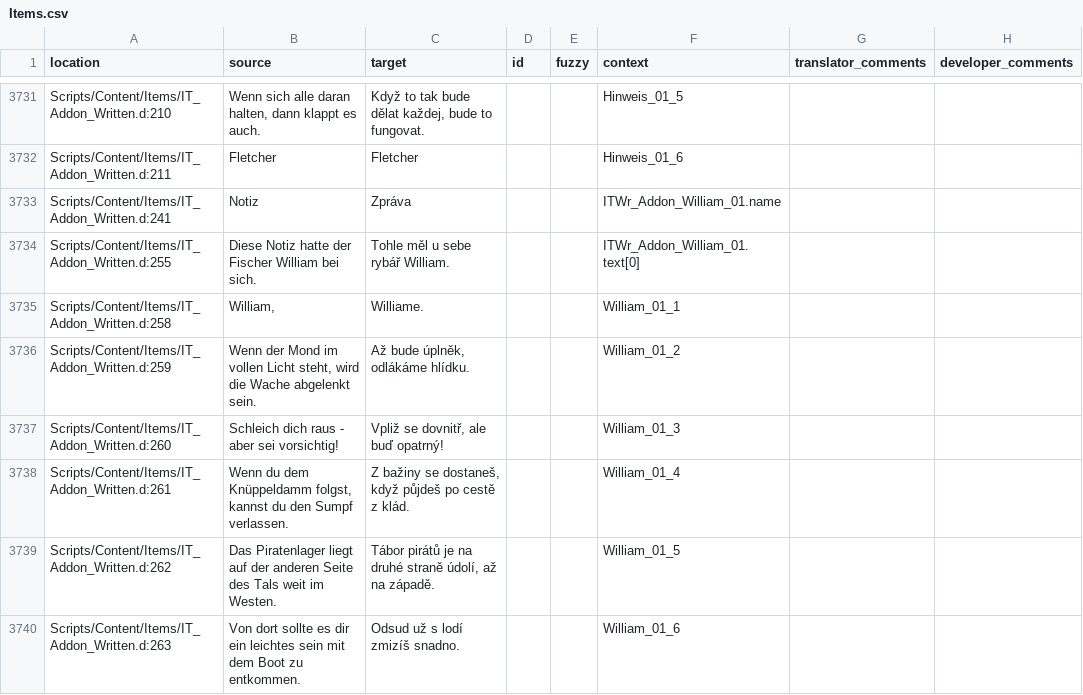
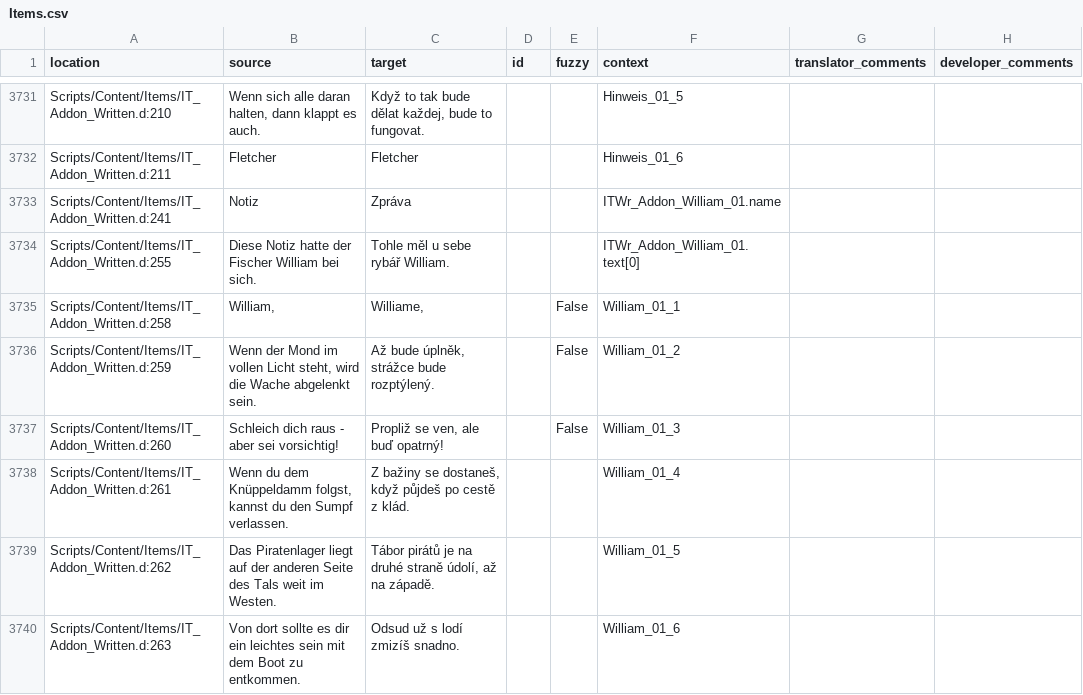
Before and after one commit to auronen/Gothic-2-localization, a CSV file: .translations/cs/Items.csv, drawn as a sheet; only a part is shown, gaps mark what is left out; the diff covers the shown part only.

```diff
--- a/.translations/cs/Items.csv
+++ b/.translations/cs/Items.csv
@@ -3734,5 +3734,5 @@
 "Scripts/Content/Items/IT_Addon_Written.d:255","Diese Notiz hatte der Fischer William bei sich.","Tohle měl u sebe rybář William.","","","ITWr_Addon_William_01.text[0]","",""
-"Scripts/Content/Items/IT_Addon_Written.d:258","William,","Williame. ","","","William_01_1","",""
-"Scripts/Content/Items/IT_Addon_Written.d:259","Wenn der Mond im vollen Licht steht, wird die Wache abgelenkt sein.","Až bude úplněk, odlákáme hlídku.","","","William_01_2","",""
-"Scripts/Content/Items/IT_Addon_Written.d:260","Schleich dich raus - aber sei vorsichtig!","Vpliž se dovnitř, ale buď opatrný!","","","William_01_3","",""
+"Scripts/Content/Items/IT_Addon_Written.d:258","William,","Williame,","","False","William_01_1","",""
+"Scripts/Content/Items/IT_Addon_Written.d:259","Wenn der Mond im vollen Licht steht, wird die Wache abgelenkt sein.","Až bude úplněk, strážce bude rozptýlený.","","False","William_01_2","",""
+"Scripts/Content/Items/IT_Addon_Written.d:260","Schleich dich raus - aber sei vorsichtig!","Propliž se ven, ale buď opatrný!","","False","William_01_3","",""
 "Scripts/Content/Items/IT_Addon_Written.d:261","Wenn du dem Knüppeldamm folgst, kannst du den Sumpf verlassen.","Z bažiny se dostaneš, když půjdeš po cestě z klád.","","","William_01_4","",""
```
Also changed, not shown: 37 edited cells elsewhere in this file.
